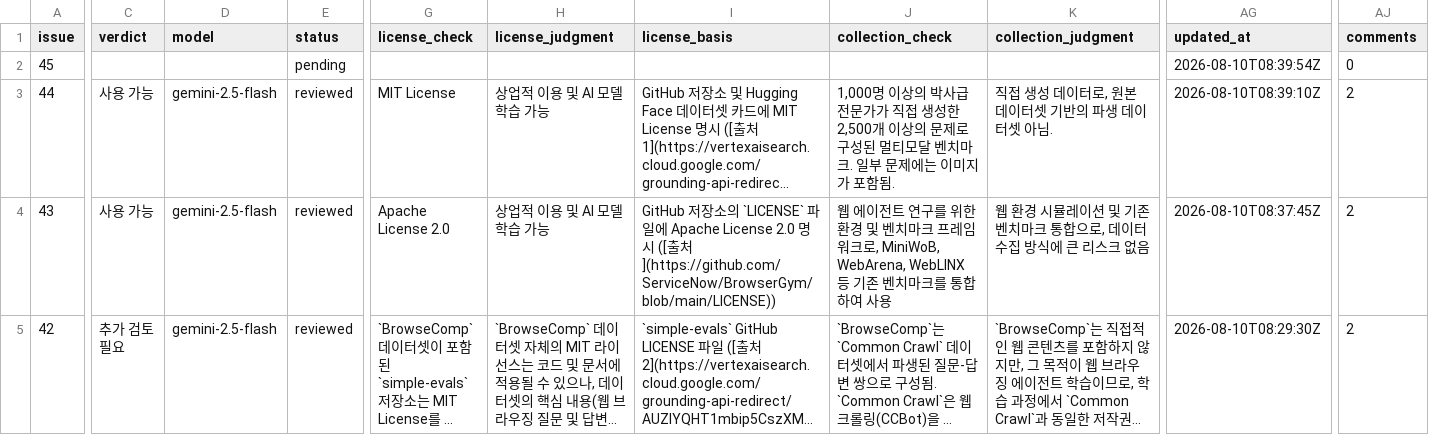
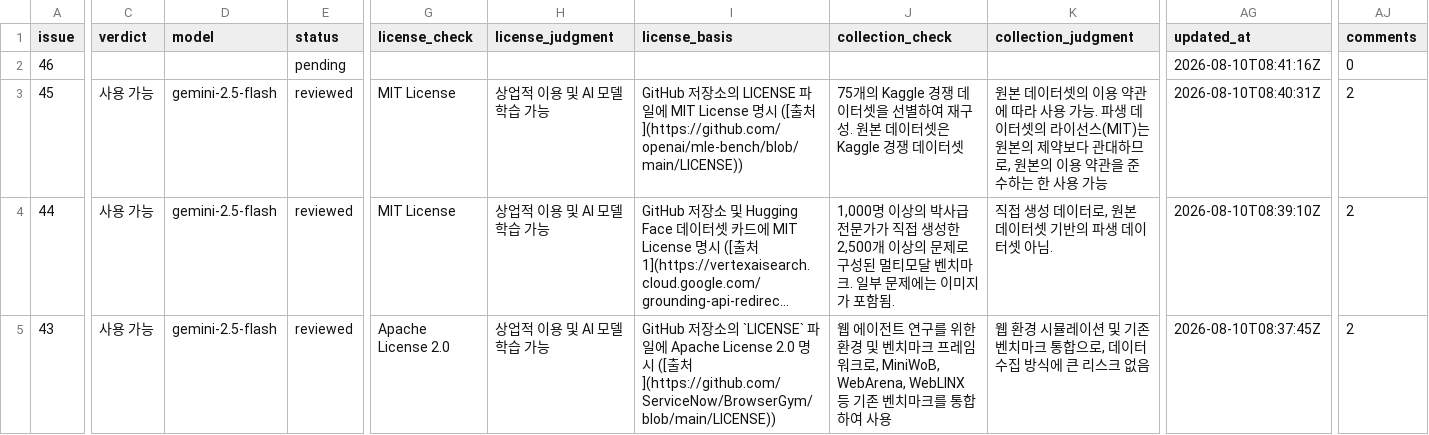
Before and after one commit to aigovsensing/dataset-review, a CSV file: docs/data/reviews.csv, drawn as a sheet; only a part is shown, gaps mark what is left out; the shorter side is filled out with more unchanged rows; long unchanged cells end in …; addresses are those after the commit; rows hold the shown columns only; the diff covers the shown part only; the diff names each change by its address in the sheet, - before the commit and + after, or states it on an @@ line.

```diff
--- a/docs/data/reviews.csv
+++ b/docs/data/reviews.csv
+row 2: 46 |  |  | pending |  |  |  |  |  | 2026-08-10T08:41:16Z | 0
-C3 (verdict): (empty)
+C3 (verdict): 사용 가능
-D3 (model): (empty)
+D3 (model): gemini-2.5-flash
-E3 (status): pending
+E3 (status): reviewed
-G3 (license_check): (empty)
+G3 (license_check): MIT License
-H3 (license_judgment): (empty)
+H3 (license_judgment): 상업적 이용 및 AI 모델 학습 가능
-I3 (license_basis): (empty)
+I3 (license_basis): GitHub 저장소의 LICENSE 파일에 MIT License 명시 ([출처](https://github.com/openai/mle-bench/blob/main/LICENSE))
-J3 (collection_check): (empty)
+J3 (collection_check): 75개의 Kaggle 경쟁 데이터셋을 선별하여 재구성. 원본 데이터셋은 Kaggle 경쟁 데이터셋
-K3 (collection_judgment): (empty)
+K3 (collection_judgment): 원본 데이터셋의 이용 약관에 따라 사용 가능. 파생 데이터셋의 라이선스(MIT)는 원본의 제약보다 관대하므로, 원본의 이용 약관을 준수하는 한 사용 가능
-AG3 (updated_at): 2026-08-10T08:39:54Z
+AG3 (updated_at): 2026-08-10T08:40:31Z
-AJ3 (comments): 0
+AJ3 (comments): 2
```
Also changed, not shown: 5 edited cells elsewhere in this file, 2 other files.
